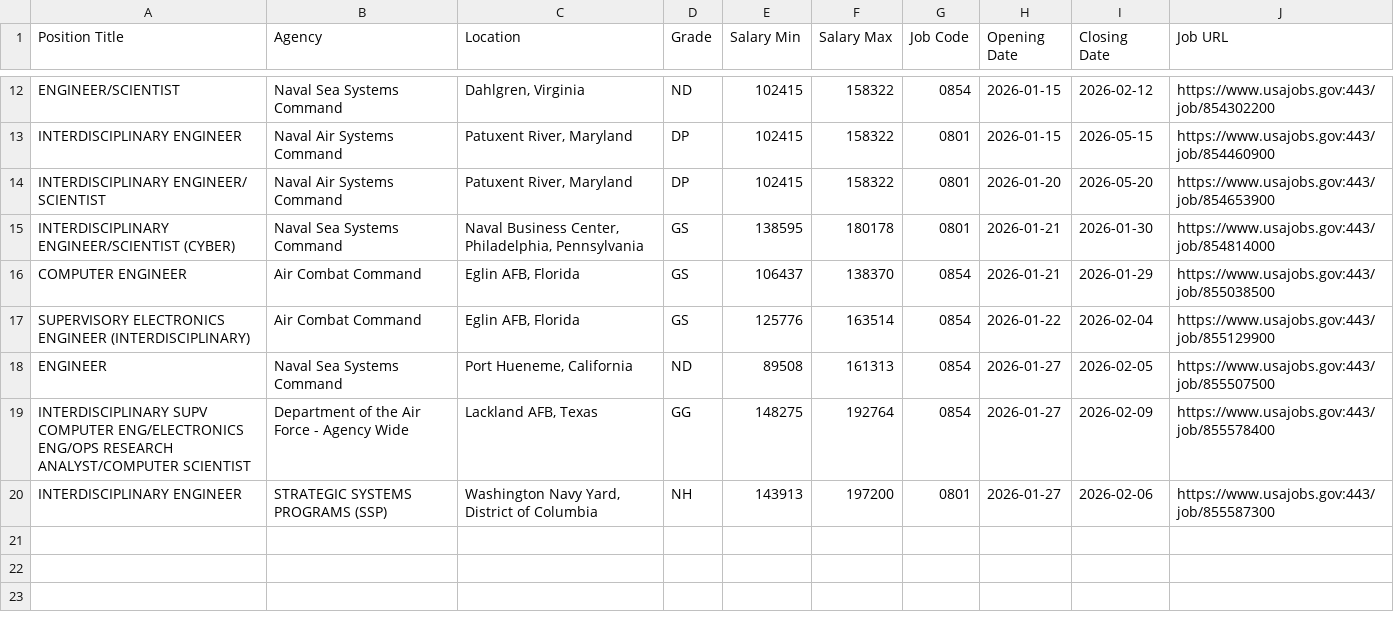
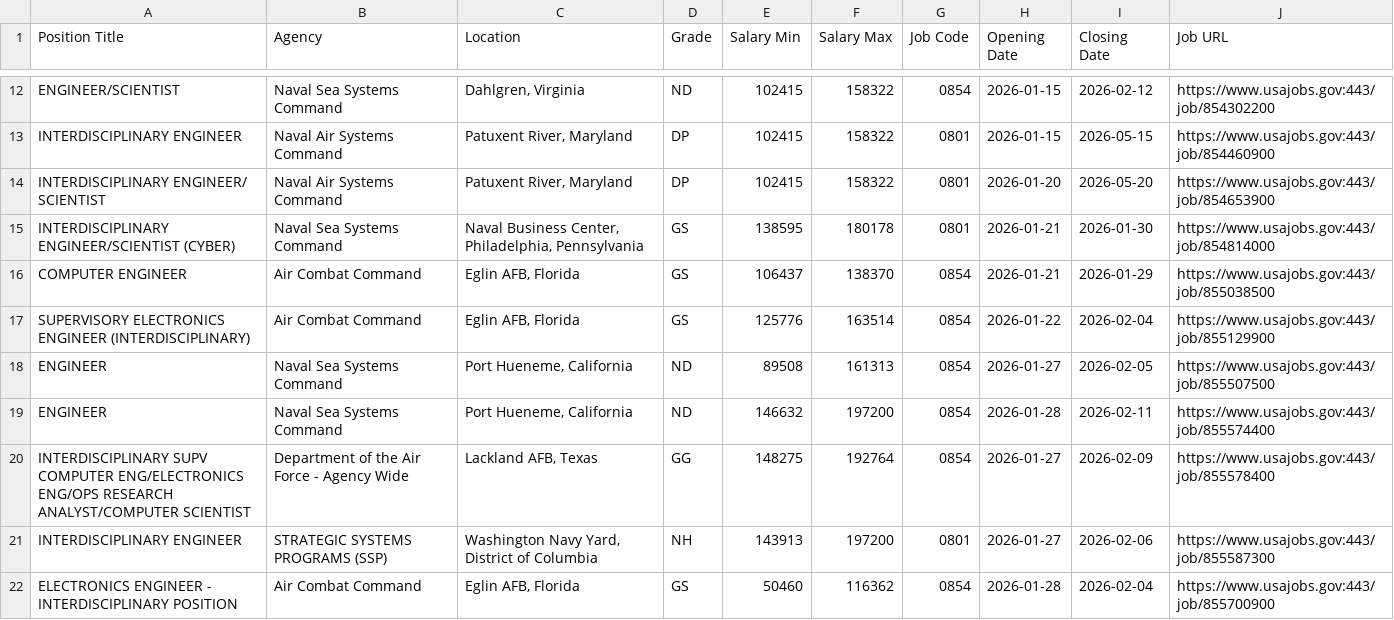
Before and after one commit to fartbagxp/fedjobs, a CSV file: data/raw/active_0854_jobs.csv, drawn as a sheet; only a part is shown, gaps mark what is left out; the diff names each change by its address in the sheet, - before the commit and + after, or states it on an @@ line.

```diff
--- a/data/raw/active_0854_jobs.csv
+++ b/data/raw/active_0854_jobs.csv
+row 19: ENGINEER | Naval Sea Systems Command | Port Hueneme, California | ND | 146632 | 197200 | 0854 | 2026-01-28 | 2026-02-11 | https://www.usajobs.gov:443/job/855574400
+row 22: ELECTRONICS ENGINEER - INTERDISCIPLINARY POSITION | Air Combat Command | Eglin AFB, Florida | GS | 50460 | 116362 | 0854 | 2026-01-28 | 2026-02-04 | https://www.usajobs.gov:443/job/855700900
```
Also changed, not shown: data/raw/active_1550_jobs.csv, data/raw/active_1560_jobs.csv, 3 other files.
